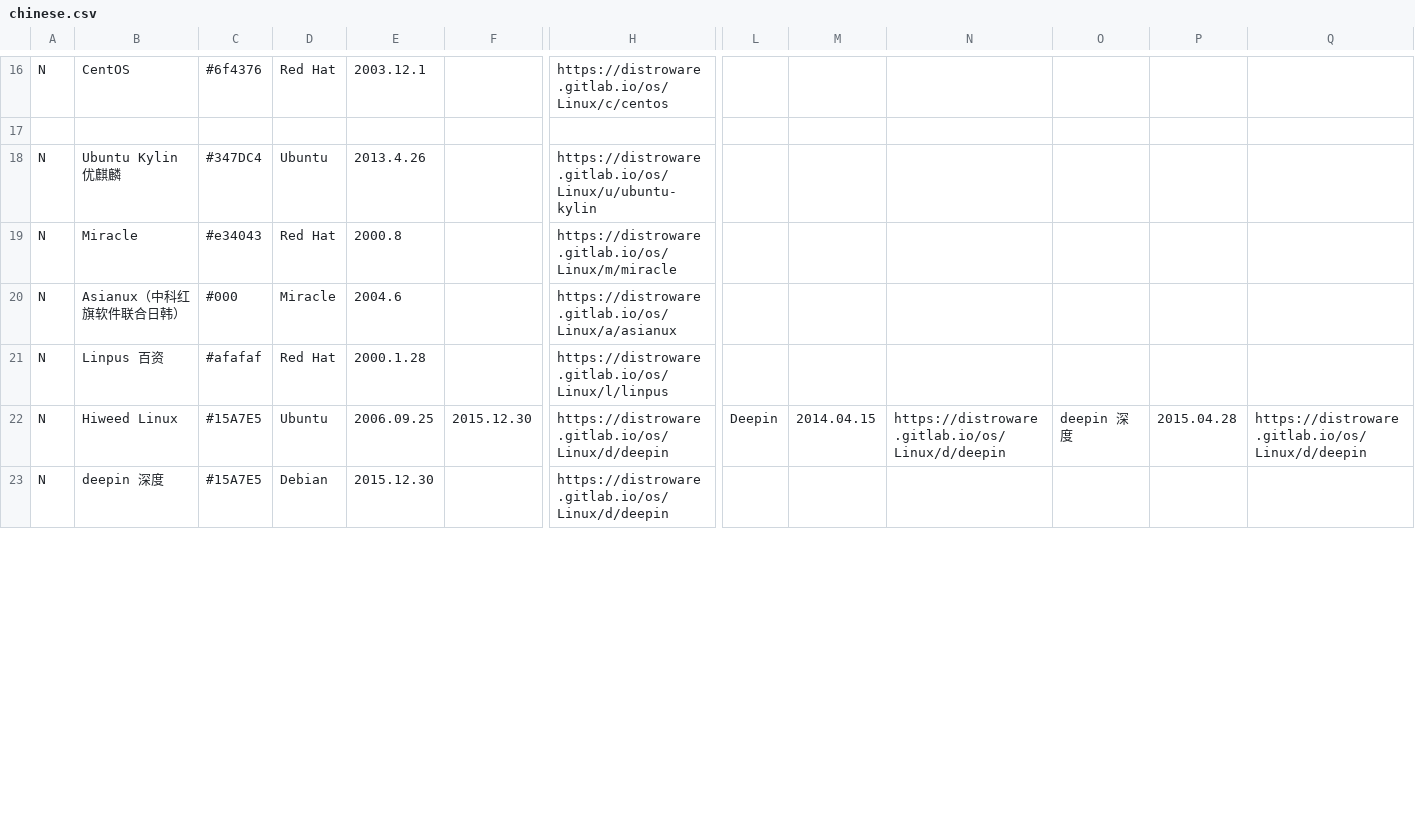
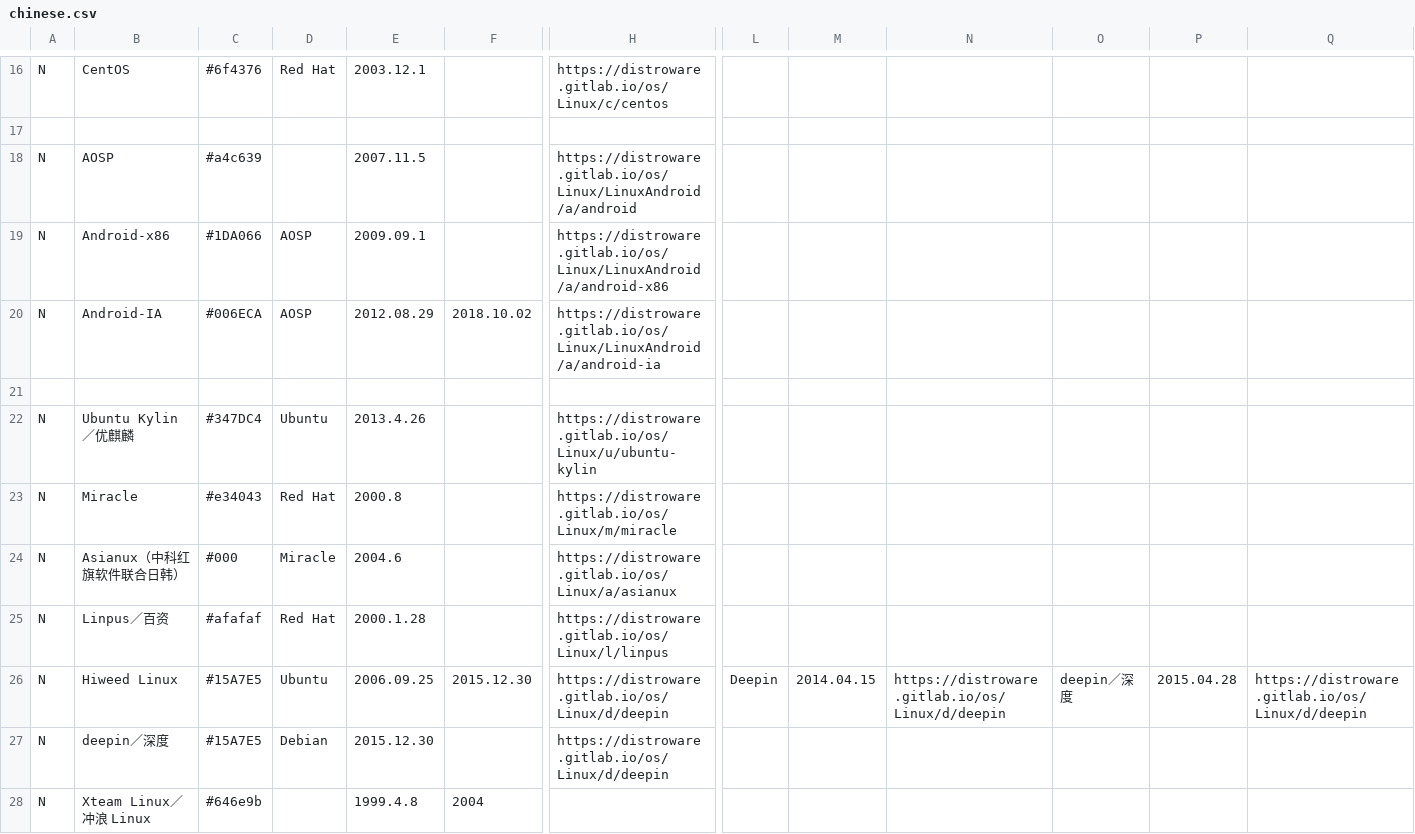
Before and after one commit to YDX-2147483647/LinuxTimeline, a CSV file: chinese.csv, drawn as a sheet; only a part is shown, gaps mark what is left out; addresses are those after the commit; rows hold the shown columns only; the diff covers the shown part only; the diff names each change by its address in the sheet, - before the commit and + after, or states it on an @@ line.

Commit message:
Add more OS

```diff
--- a/chinese.csv
+++ b/chinese.csv
+row 18: N | AOSP | #a4c639 |  | 2007.11.5 |  | https://distroware.gitlab.io/os/Linux/LinuxAndroid/a/android
+row 19: N | Android-x86 | #1DA066 | AOSP | 2009.09.1 |  | https://distroware.gitlab.io/os/Linux/LinuxAndroid/a/android-x86
+row 20: N | Android-IA | #006ECA | AOSP | 2012.08.29 | 2018.10.02 | https://distroware.gitlab.io/os/Linux/LinuxAndroid/a/android-ia
+row 21: (empty)
-B22: Ubuntu Kylin 优麒麟
+B22: Ubuntu Kylin／优麒麟
-B25: Linpus 百资
+B25: Linpus／百资
-O26: deepin 深度
+O26: deepin／深度
-B27: deepin 深度
+B27: deepin／深度
+row 28: N | Xteam Linux／冲浪 Linux | #646e9b |  | 1999.4.8 | 2004
```
Also changed, not shown: 9 added rows and 5 edited cells elsewhere in this file.
